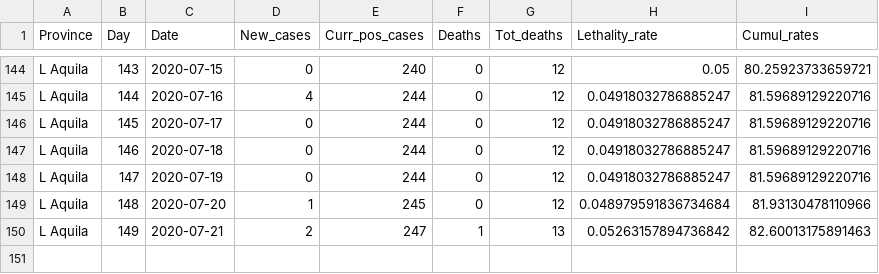
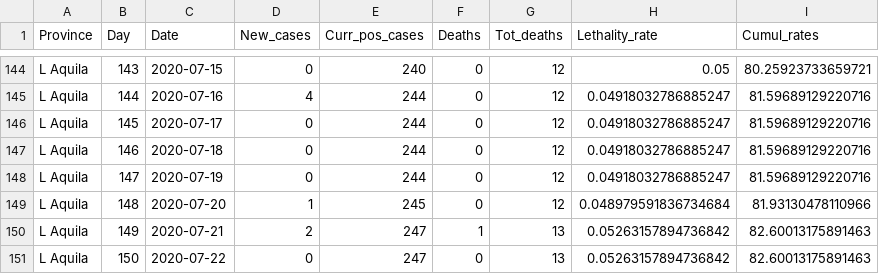
Before and after one commit to CEEDS-DEMM/COVID-Pro-Dataset, a CSV file: Deaths_Abruzzo/l_aquila.csv, drawn as a sheet; only a part is shown, gaps mark what is left out; the diff names each change by its address in the sheet, - before the commit and + after, or states it on an @@ line.

```diff
--- a/Deaths_Abruzzo/l_aquila.csv
+++ b/Deaths_Abruzzo/l_aquila.csv
+row 151: L Aquila | 150 | 2020-07-22 | 0 | 247 | 0 | 13 | 0.05263157894736842 | 82.60013175891463
```
Also changed, not shown: Deaths_Calabria/cosenza.csv, Deaths_Emilia-Romagna/ravenna.csv, 42 other files.
